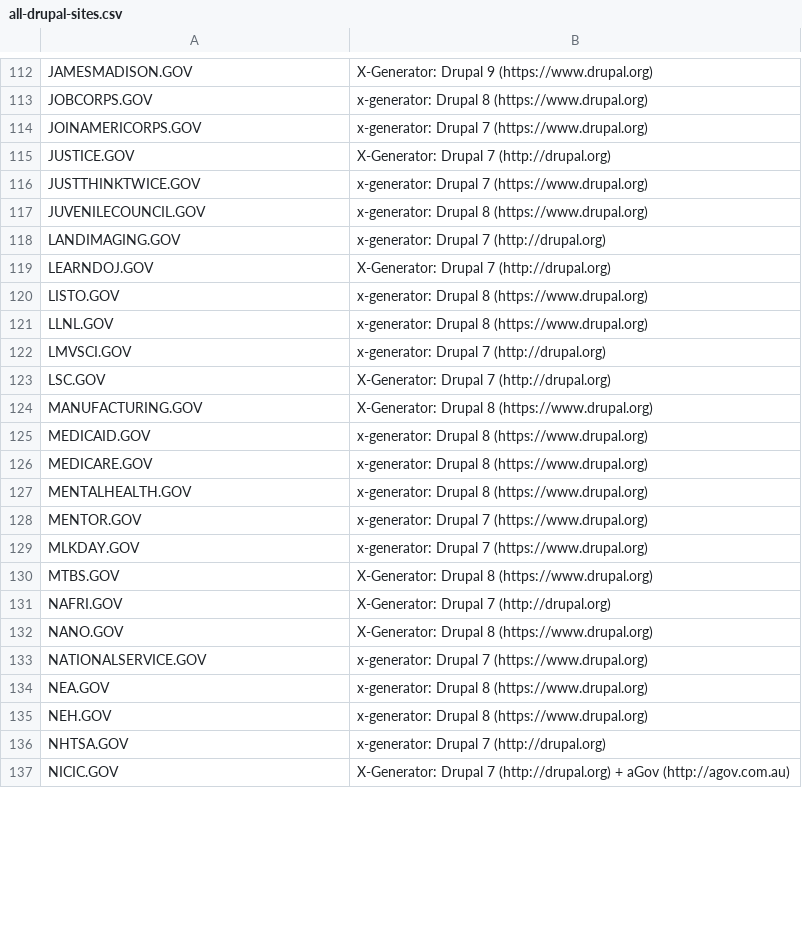
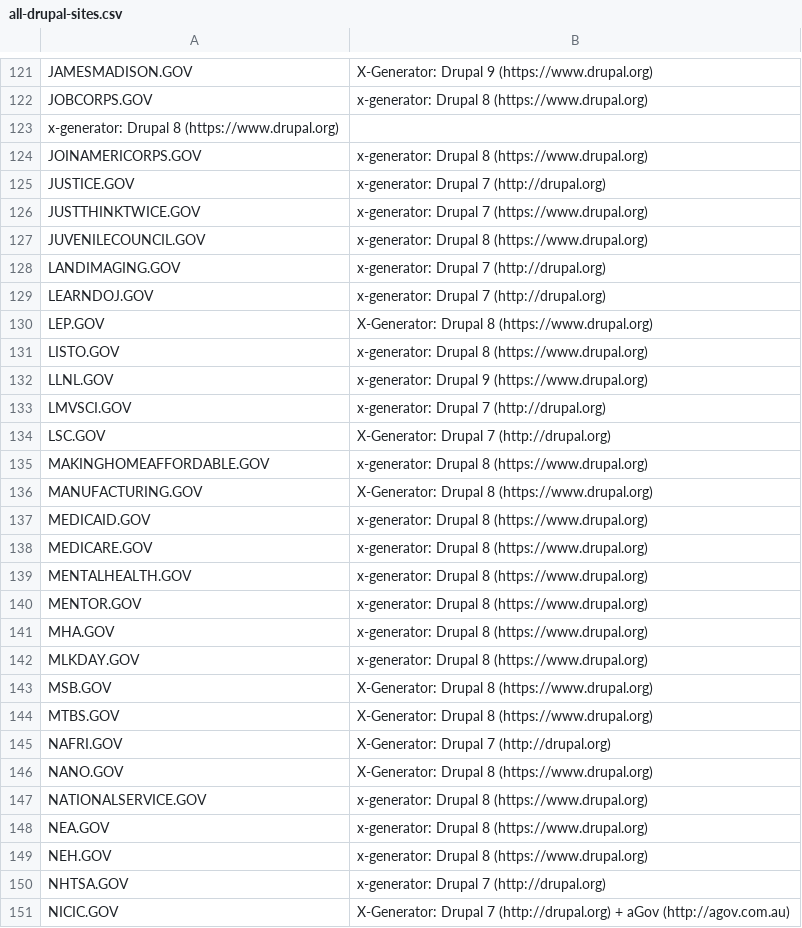
Before and after one commit to cloud-gov/drupal-scan, a CSV file: data/all-drupal-sites.csv, drawn as a sheet; only a part is shown, gaps mark what is left out; the diff covers the shown part only.

```diff
--- a/data/all-drupal-sites.csv
+++ b/data/all-drupal-sites.csv
@@ -113,4 +122,5 @@ JAMESMADISON.GOV, X-Generator: Drupal 9 (https://www.drupal.org)
 JOBCORPS.GOV, x-generator: Drupal 8 (https://www.drupal.org)
-JOINAMERICORPS.GOV, x-generator: Drupal 7 (https://www.drupal.org)
-JUSTICE.GOV, X-Generator: Drupal 7 (http://drupal.org)
+x-generator: Drupal 8 (https://www.drupal.org)
+JOINAMERICORPS.GOV, x-generator: Drupal 8 (https://www.drupal.org)
+JUSTICE.GOV, x-generator: Drupal 7 (http://drupal.org)
 JUSTTHINKTWICE.GOV, x-generator: Drupal 7 (https://www.drupal.org)
@@ -118,7 +128,9 @@ JUVENILECOUNCIL.GOV, x-generator: Drupal 8 (https://www.drupal.org)
 LANDIMAGING.GOV, x-generator: Drupal 7 (http://drupal.org)
-LEARNDOJ.GOV, X-Generator: Drupal 7 (http://drupal.org)
+LEARNDOJ.GOV, x-generator: Drupal 7 (http://drupal.org)
+LEP.GOV, X-Generator: Drupal 8 (https://www.drupal.org)
 LISTO.GOV, x-generator: Drupal 8 (https://www.drupal.org)
-LLNL.GOV, x-generator: Drupal 8 (https://www.drupal.org)
+LLNL.GOV, x-generator: Drupal 9 (https://www.drupal.org)
 LMVSCI.GOV, x-generator: Drupal 7 (http://drupal.org)
 LSC.GOV, X-Generator: Drupal 7 (http://drupal.org)
+MAKINGHOMEAFFORDABLE.GOV, x-generator: Drupal 8 (https://www.drupal.org)
 MANUFACTURING.GOV, X-Generator: Drupal 8 (https://www.drupal.org)
@@ -127,4 +139,6 @@ MEDICARE.GOV, x-generator: Drupal 8 (https://www.drupal.org)
 MENTALHEALTH.GOV, x-generator: Drupal 8 (https://www.drupal.org)
-MENTOR.GOV, x-generator: Drupal 7 (https://www.drupal.org)
-MLKDAY.GOV, x-generator: Drupal 7 (https://www.drupal.org)
+MENTOR.GOV, x-generator: Drupal 8 (https://www.drupal.org)
+MHA.GOV, x-generator: Drupal 8 (https://www.drupal.org)
+MLKDAY.GOV, x-generator: Drupal 8 (https://www.drupal.org)
+MSB.GOV, X-Generator: Drupal 8 (https://www.drupal.org)
 MTBS.GOV, X-Generator: Drupal 8 (https://www.drupal.org)
@@ -132,3 +146,3 @@ NAFRI.GOV, X-Generator: Drupal 7 (http://drupal.org)
 NANO.GOV, X-Generator: Drupal 8 (https://www.drupal.org)
-NATIONALSERVICE.GOV, x-generator: Drupal 7 (https://www.drupal.org)
+NATIONALSERVICE.GOV, x-generator: Drupal 8 (https://www.drupal.org)
 NEA.GOV, x-generator: Drupal 8 (https://www.drupal.org)
```
Also changed, not shown: 32 added rows, 9 removed rows and 25 edited cells elsewhere in this file, data/drupal-7-sites.csv, data/site-generators.csv, 1 other file.
